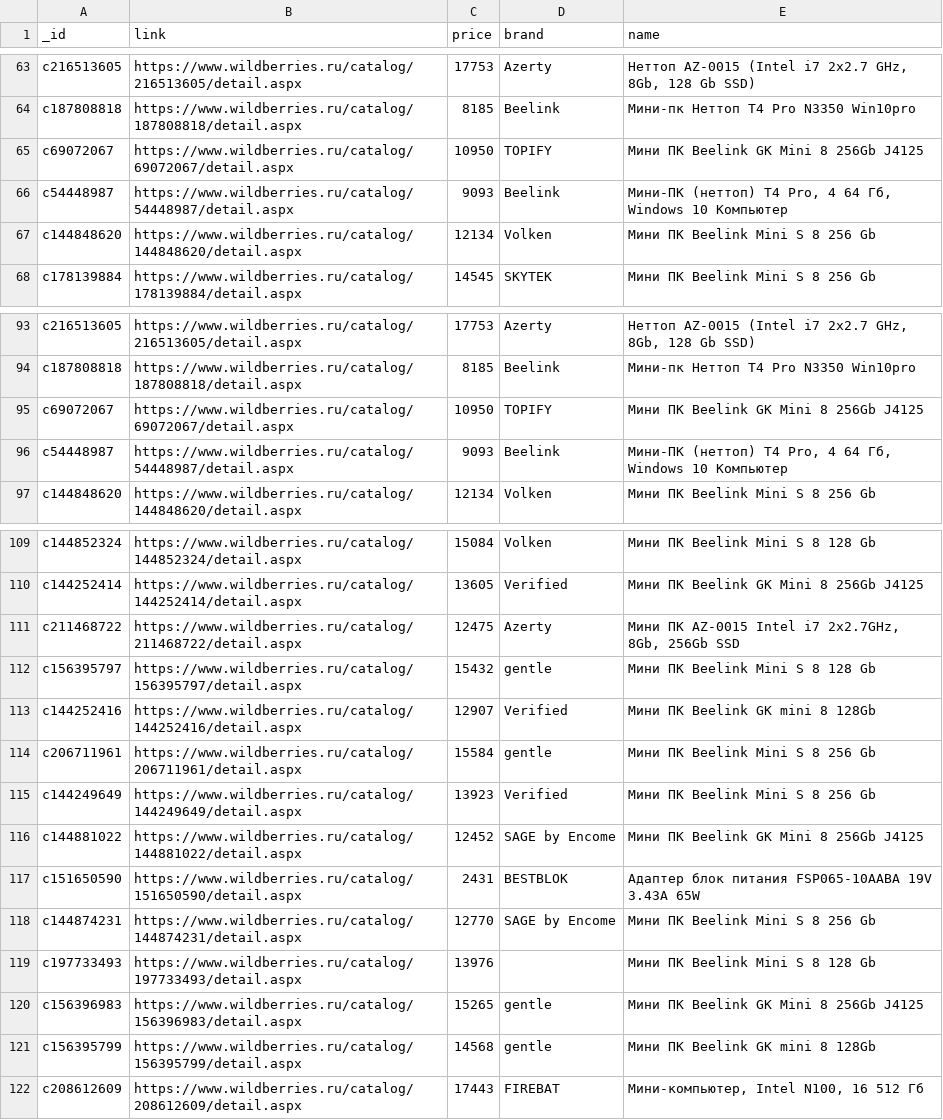
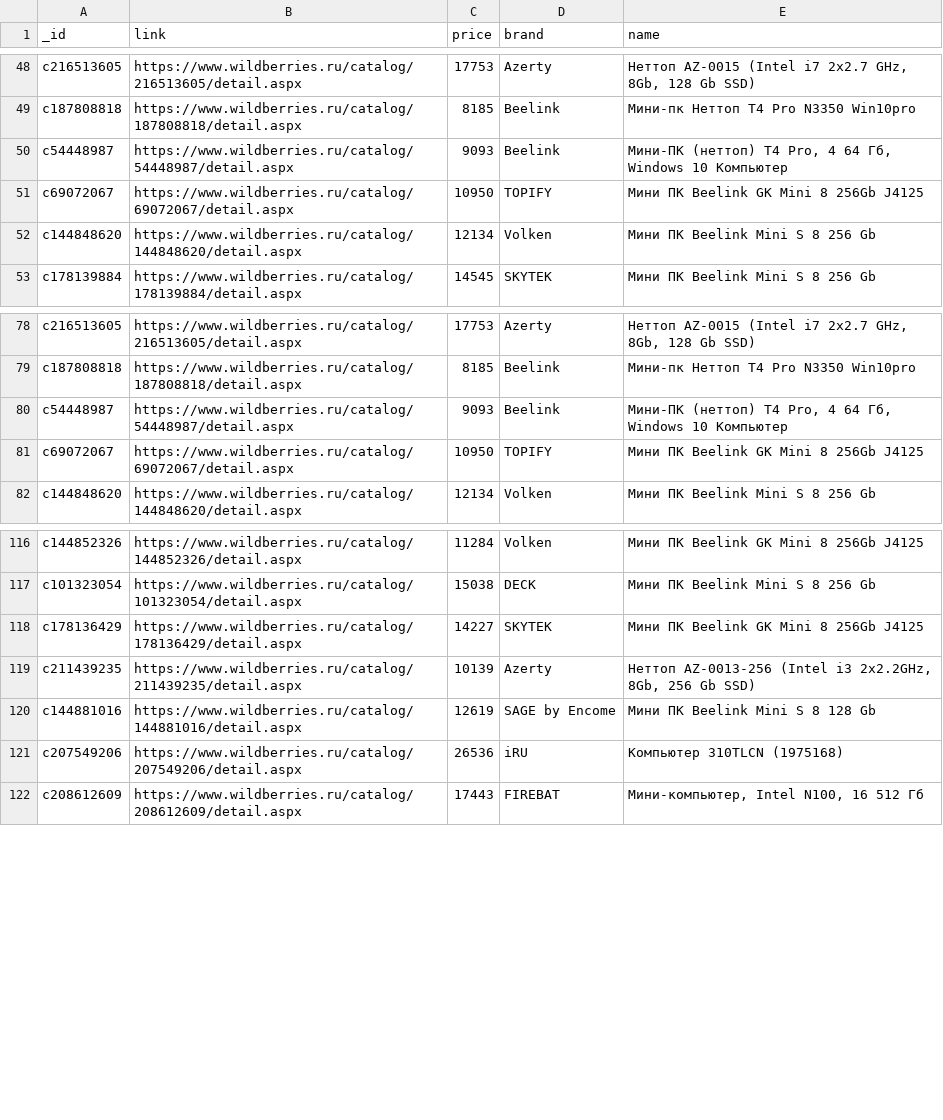
Before and after one commit to allseenn/api, a CSV file: 07.Seminar/Неттоп.csv, drawn as a sheet; only a part is shown, gaps mark what is left out; removed rows and columns are numbered as before the commit, all else as after; the diff covers the shown part only; the diff names each change by its address in the sheet, - before the commit and + after, or states it on an @@ line.

```diff
--- a/07.Seminar/Неттоп.csv
+++ b/07.Seminar/Неттоп.csv
@@ row 66 moved to row 50: c54448987 @@
@@ row 96 moved to row 80: c54448987 @@
-A116 (_id): c144852324
+A116 (_id): c144852326
-B116 (link): https://www.wildberries.ru/catalog/144852324/detail.aspx
+B116 (link): https://www.wildberries.ru/catalog/144852326/detail.aspx
-C116 (price): 15084
+C116 (price): 11284
-E116 (name): Мини ПК Beelink Mini S 8 128 Gb
+E116 (name): Мини ПК Beelink GK Mini 8 256Gb J4125
-row 110: c144252414 | https://www.wildberries.ru/catalog/144252414/detail.aspx | 13605 | Verified | Мини ПК Beelink GK Mini 8 256Gb J4125
-row 111: c211468722 | https://www.wildberries.ru/catalog/211468722/detail.aspx | 12475 | Azerty | Мини ПК AZ-0015 Intel i7 2x2.7GHz, 8Gb, 256Gb SSD
-row 112: c156395797 | https://www.wildberries.ru/catalog/156395797/detail.aspx | 15432 | gentle | Мини ПК Beelink Mini S 8 128 Gb
-row 113: c144252416 | https://www.wildberries.ru/catalog/144252416/detail.aspx | 12907 | Verified | Мини ПК Beelink GK mini 8 128Gb
-row 114: c206711961 | https://www.wildberries.ru/catalog/206711961/detail.aspx | 15584 | gentle | Мини ПК Beelink Mini S 8 256 Gb
-row 115: c144249649 | https://www.wildberries.ru/catalog/144249649/detail.aspx | 13923 | Verified | Мини ПК Beelink Mini S 8 256 Gb
+row 117: c101323054 | https://www.wildberries.ru/catalog/101323054/detail.aspx | 15038 | DECK | Мини ПК Beelink Mini S 8 256 Gb
+row 118: c178136429 | https://www.wildberries.ru/catalog/178136429/detail.aspx | 14227 | SKYTEK | Мини ПК Beelink GK Mini 8 256Gb J4125
+row 119: c211439235 | https://www.wildberries.ru/catalog/211439235/detail.aspx | 10139 | Azerty | Неттоп AZ-0013-256 (Intel i3 2x2.2GHz, 8Gb, 256 Gb SSD)
-A120 (_id): c144881022
+A120 (_id): c144881016
-B120 (link): https://www.wildberries.ru/catalog/144881022/detail.aspx
+B120 (link): https://www.wildberries.ru/catalog/144881016/detail.aspx
-C120 (price): 12452
+C120 (price): 12619
-E120 (name): Мини ПК Beelink GK Mini 8 256Gb J4125
+E120 (name): Мини ПК Beelink Mini S 8 128 Gb
-row 117: c151650590 | https://www.wildberries.ru/catalog/151650590/detail.aspx | 2431 | BESTBLOK | Адаптер блок питания FSP065-10AABA 19V 3.43A 65W
-row 118: c144874231 | https://www.wildberries.ru/catalog/144874231/detail.aspx | 12770 | SAGE by Encome | Мини ПК Beelink Mini S 8 256 Gb
-row 119: c197733493 | https://www.wildberries.ru/catalog/197733493/detail.aspx | 13976 |  | Мини ПК Beelink Mini S 8 128 Gb
-row 120: c156396983 | https://www.wildberries.ru/catalog/156396983/detail.aspx | 15265 | gentle | Мини ПК Beelink GK Mini 8 256Gb J4125
-row 121: c156395799 | https://www.wildberries.ru/catalog/156395799/detail.aspx | 14568 | gentle | Мини ПК Beelink GK mini 8 128Gb
+row 121: c207549206 | https://www.wildberries.ru/catalog/207549206/detail.aspx | 26536 | iRU | Компьютер 310TLCN (1975168)
```
Also changed, not shown: 9 added rows, 2 removed rows and 20 moved rows elsewhere in this file, 3 other files.
